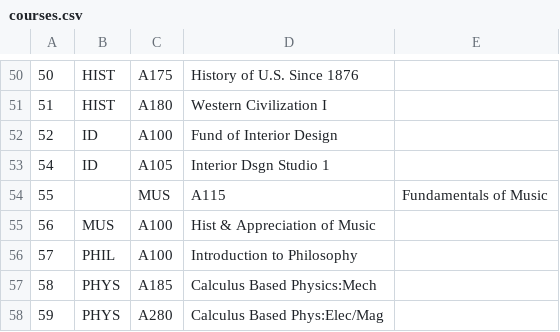
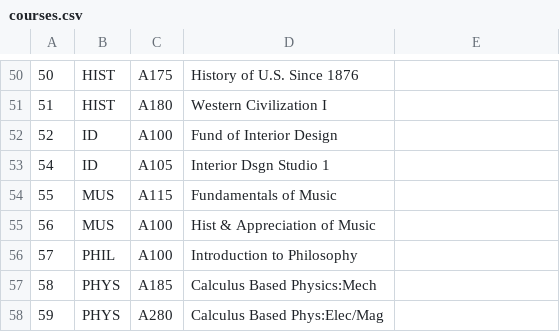
Before and after one commit to mmendoza83/OCCOfficeHours, a CSV file: app/src/main/assets/courses.csv, drawn as a sheet; only a part is shown, gaps mark what is left out.

Commit message:
Updated the offerings.csv. Removed an extra comma from courses.csv. Removed TODOs from several java files. Added javaDoc to several java files.

```diff
--- a/app/src/main/assets/courses.csv
+++ b/app/src/main/assets/courses.csv
@@ -53,3 +53,3 @@
 54,ID,A105,Interior Dsgn Studio 1
-55,,MUS,A115,Fundamentals of Music
+55,MUS,A115,Fundamentals of Music
 56,MUS,A100,Hist & Appreciation of Music
```
Also changed, not shown: app/src/main/assets/offerings.csv, 5 other files.
